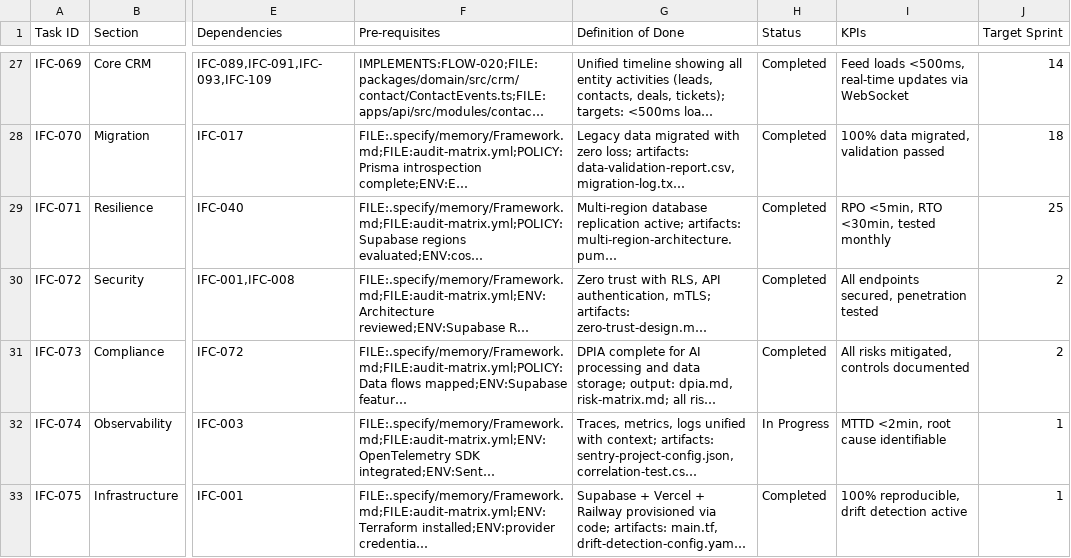
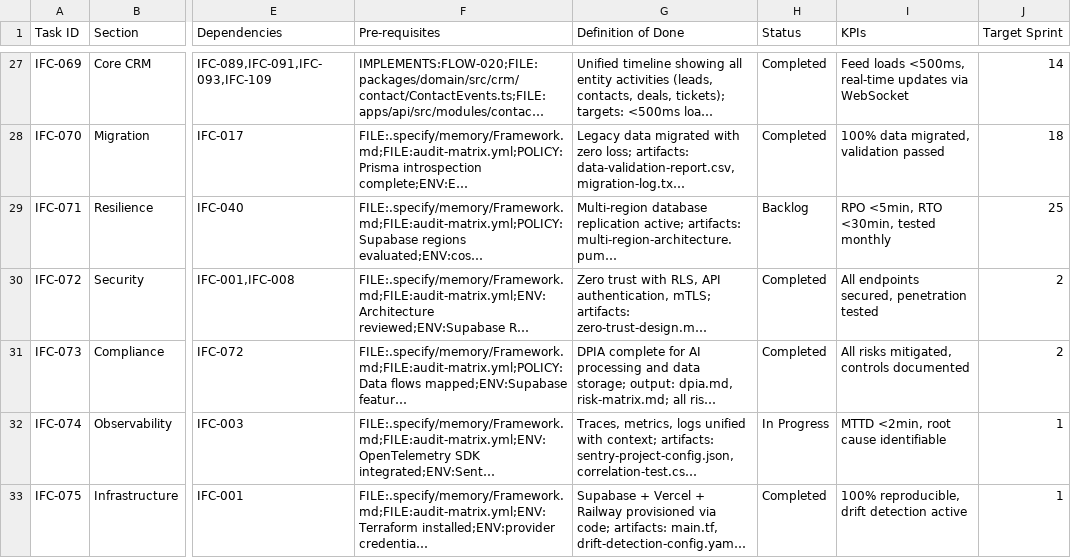
Before and after one commit to talyssonoliver/IntelliFlow-CRM, a CSV file: apps/project-tracker/docs/metrics/_global/Sprint_plan_B.csv, drawn as a sheet; only a part is shown, gaps mark what is left out; long unchanged cells end in …; the diff names each change by its address in the sheet, - before the commit and + after, or states it on an @@ line.

```diff
--- a/apps/project-tracker/docs/metrics/_global/Sprint_plan_B.csv
+++ b/apps/project-tracker/docs/metrics/_global/Sprint_plan_B.csv
-H29 (Status): Completed
+H29 (Status): Backlog
```
Also changed, not shown: apps/project-tracker/docs/metrics/_global/Sprint_plan.csv, apps/project-tracker/docs/metrics/_global/Sprint_plan_D.csv, 12 other files.
